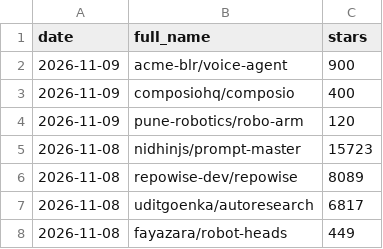
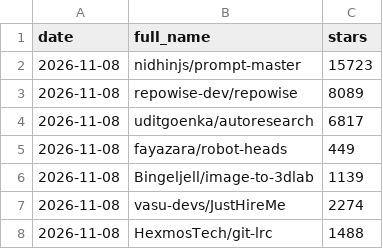
Before and after one commit to f20220970-debug/india-ai-deal-tracker, a CSV file: data/radar_history.csv, drawn as a sheet; only a part is shown; the shorter side is filled out with more unchanged rows; the diff covers the shown part only.

Commit message:
Weekly radar 2026-11-09

```diff
--- a/data/radar_history.csv
+++ b/data/radar_history.csv
@@ -1,5 +1,2 @@
 date,full_name,stars
-2026-11-09,acme-blr/voice-agent,900
-2026-11-09,composiohq/composio,400
-2026-11-09,pune-robotics/robo-arm,120
 2026-11-08,nidhinjs/prompt-master,15723
```
Also changed, not shown: 50 added rows elsewhere in this file, data/radar_latest.csv, 6 other files.
